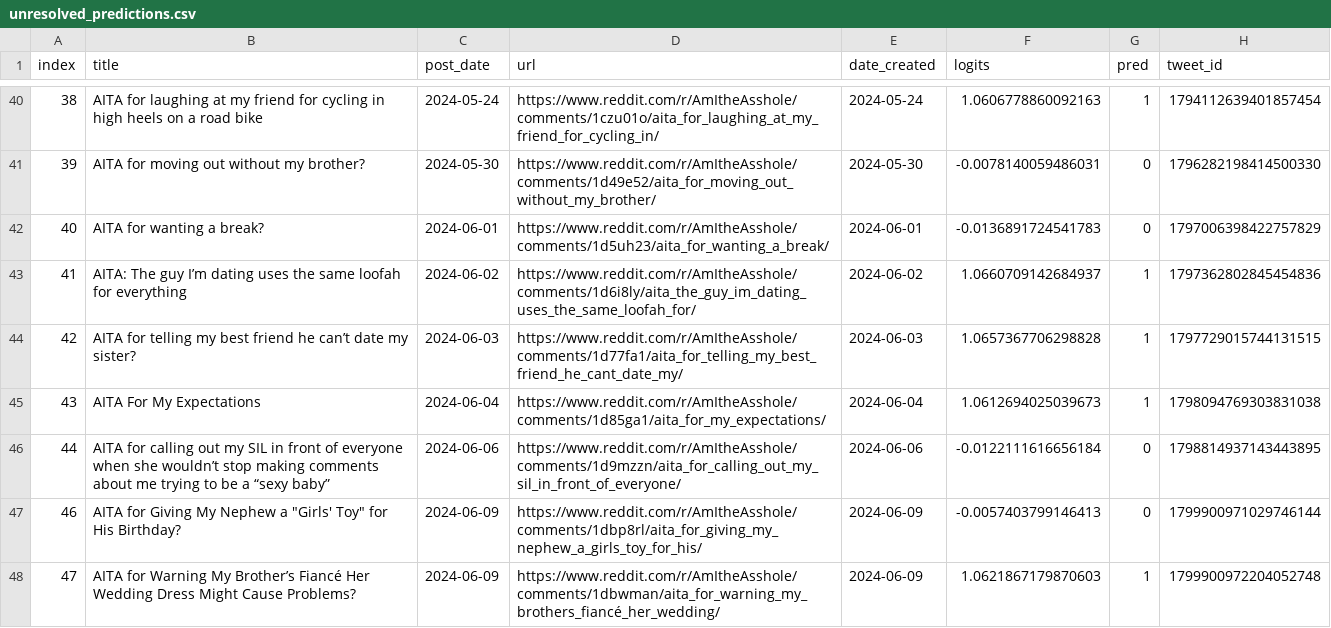
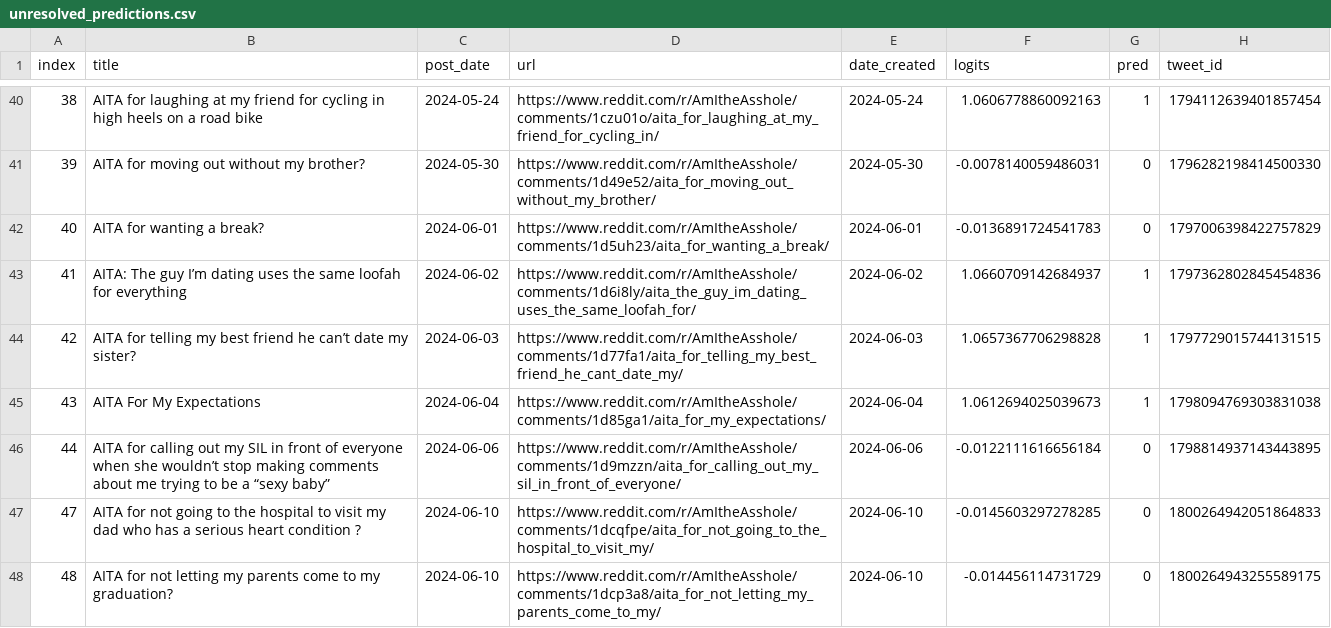
Before and after one commit to walkerped/aita_kaggle_app_tracking, a CSV file: app_tracking/prediction_sheets/unresolved_predictions.csv, drawn as a sheet; only a part is shown, gaps mark what is left out.

Commit message:
kaggle update tracking sheets

```diff
--- a/app_tracking/prediction_sheets/unresolved_predictions.csv
+++ b/app_tracking/prediction_sheets/unresolved_predictions.csv
@@ -46,3 +46,3 @@ index,title,post_date,url,date_created,logits,pred,tweet_id
 44,AITA for calling out my SIL in front of everyone when she wouldn’t stop making comments about me trying to be a “sexy baby”,2024-06-06,https://www.reddit.com/r/AmItheAsshole/comments/1d9mzzn/aita_for_calling_out_my_sil_in_front_of_everyone/,2024-06-06,-0.0122111616656184,0,1798814937143443895
-46,"AITA for Giving My Nephew a ""Girls' Toy"" for His Birthday?",2024-06-09,https://www.reddit.com/r/AmItheAsshole/comments/1dbp8rl/aita_for_giving_my_nephew_a_girls_toy_for_his/,2024-06-09,-0.0057403799146413,0,1799900971029746144
-47,AITA for Warning My Brother’s Fiancé Her Wedding Dress Might Cause Problems?,2024-06-09,https://www.reddit.com/r/AmItheAsshole/comments/1dbwman/aita_for_warning_my_brothers_fiancé_her_wedding/,2024-06-09,1.0621867179870603,1,1799900972204052748
+47,AITA for not going to the hospital to visit my dad who has a serious heart condition ? ,2024-06-10,https://www.reddit.com/r/AmItheAsshole/comments/1dcqfpe/aita_for_not_going_to_the_hospital_to_visit_my/,2024-06-10,-0.0145603297278285,0,1800264942051864833
+48,AITA for not letting my parents come to my graduation?,2024-06-10,https://www.reddit.com/r/AmItheAsshole/comments/1dcp3a8/aita_for_not_letting_my_parents_come_to_my/,2024-06-10,-0.014456114731729,0,1800264943255589175
```
Also changed, not shown: 3 other files.
